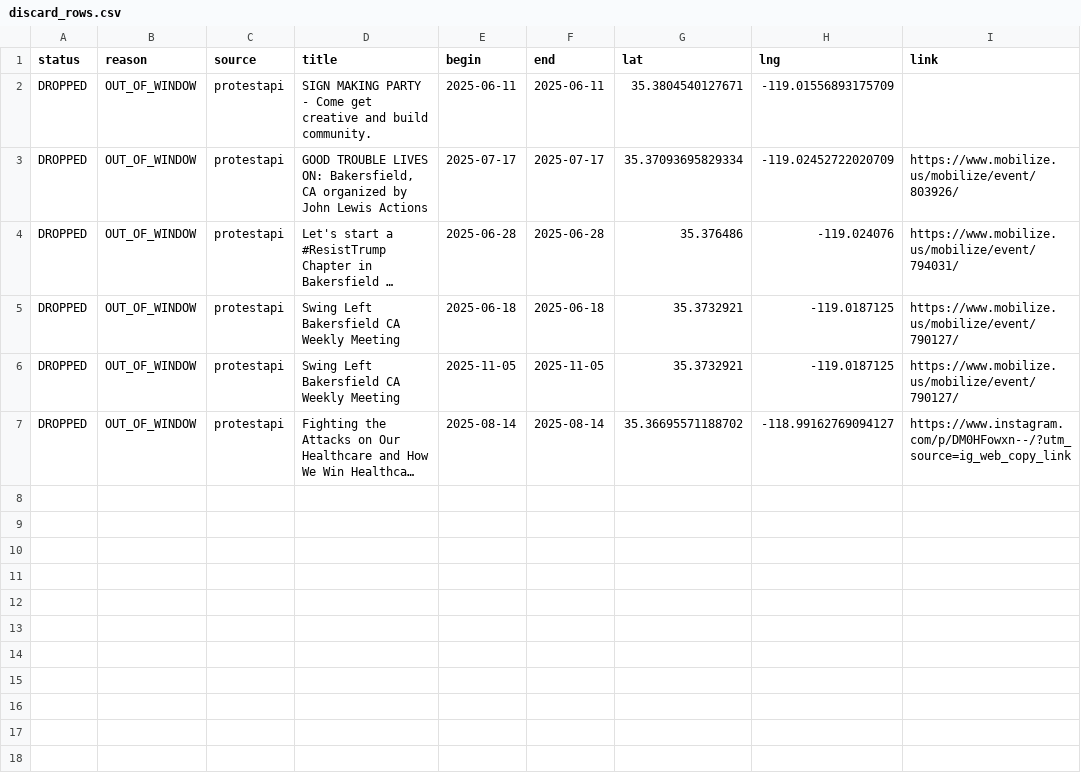
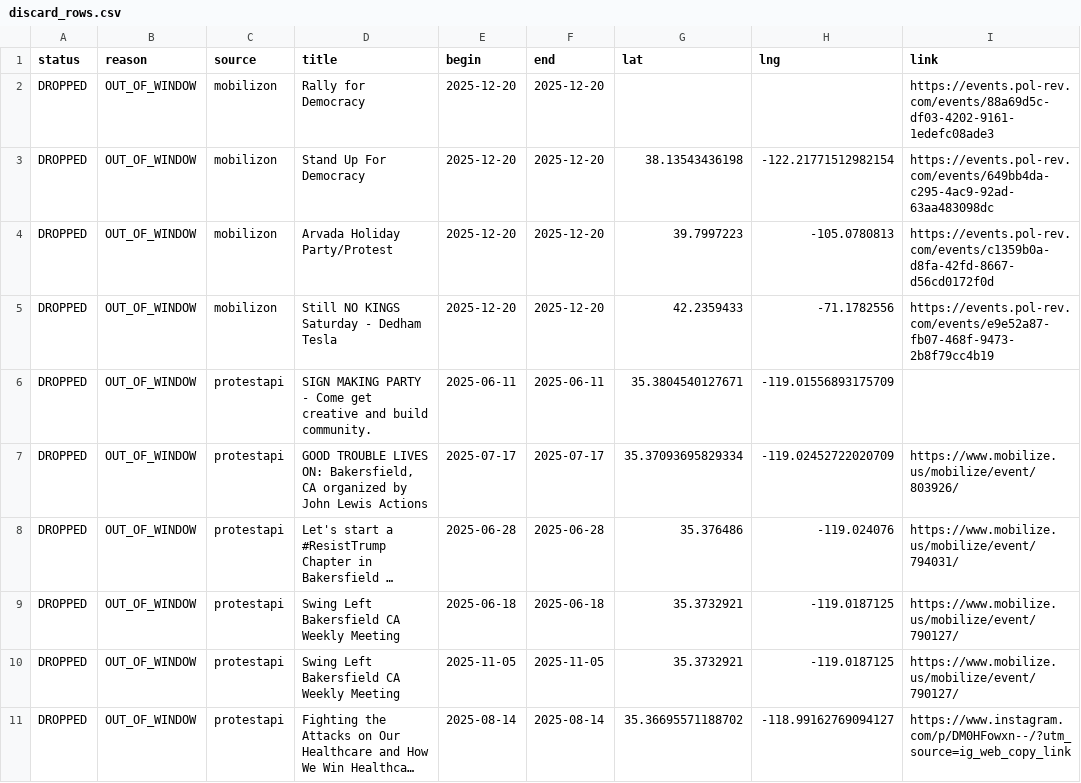
Before and after one commit to ConcernedCitizen2025/Project2025-Assistant, a CSV file: assets/data/discard_rows.csv, drawn as a sheet; long unchanged cells end in …; the diff names each change by its address in the sheet, - before the commit and + after, or states it on an @@ line.

```diff
--- a/assets/data/discard_rows.csv
+++ b/assets/data/discard_rows.csv
+row 2: DROPPED | OUT_OF_WINDOW | mobilizon | Rally for Democracy | 2025-12-20 | 2025-12-20 |  |  | https://events.pol-rev.com/events/88a69d5c-df03-4202-9161-1edefc08ade3
+row 3: DROPPED | OUT_OF_WINDOW | mobilizon | Stand Up For Democracy | 2025-12-20 | 2025-12-20 | 38.13543436198 | -122.21771512982154 | https://events.pol-rev.com/events/649bb4da-c295-4ac9-92ad-63aa483098dc
+row 4: DROPPED | OUT_OF_WINDOW | mobilizon | Arvada Holiday Party/Protest | 2025-12-20 | 2025-12-20 | 39.7997223 | -105.0780813 | https://events.pol-rev.com/events/c1359b0a-d8fa-42fd-8667-d56cd0172f0d
+row 5: DROPPED | OUT_OF_WINDOW | mobilizon | Still NO KINGS Saturday - Dedham Tesla | 2025-12-20 | 2025-12-20 | 42.2359433 | -71.1782556 | https://events.pol-rev.com/events/e9e52a87-fb07-468f-9473-2b8f79cc4b19
```
Also changed, not shown: 12 other files.
